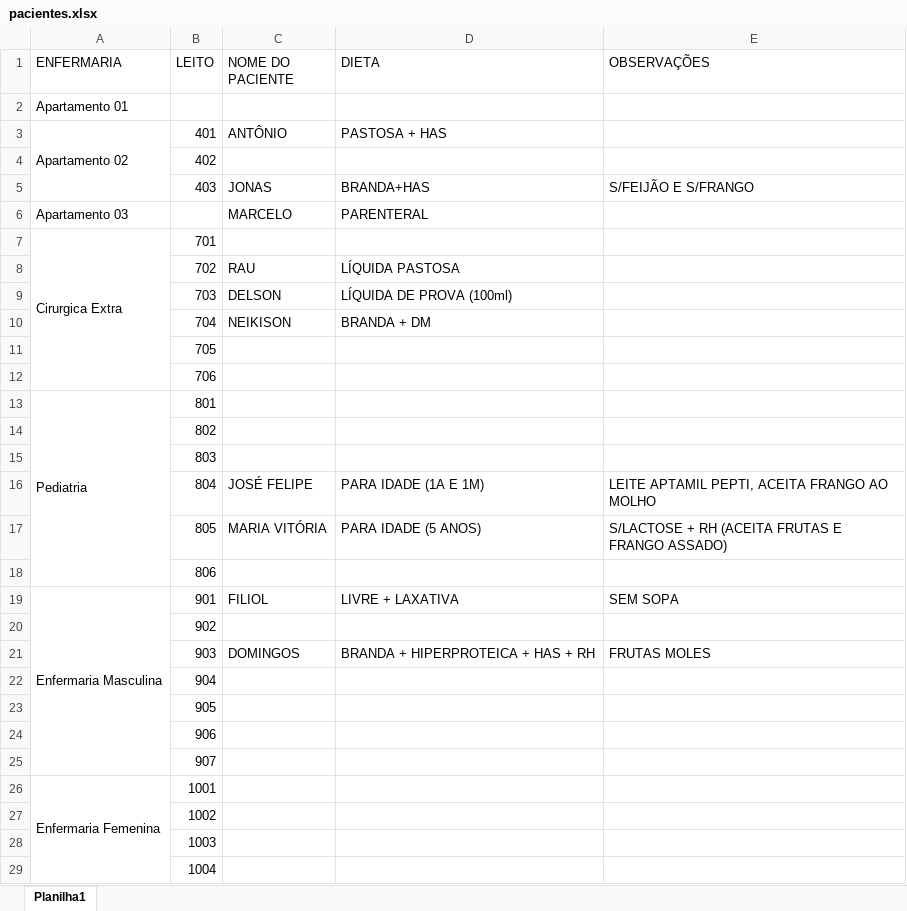
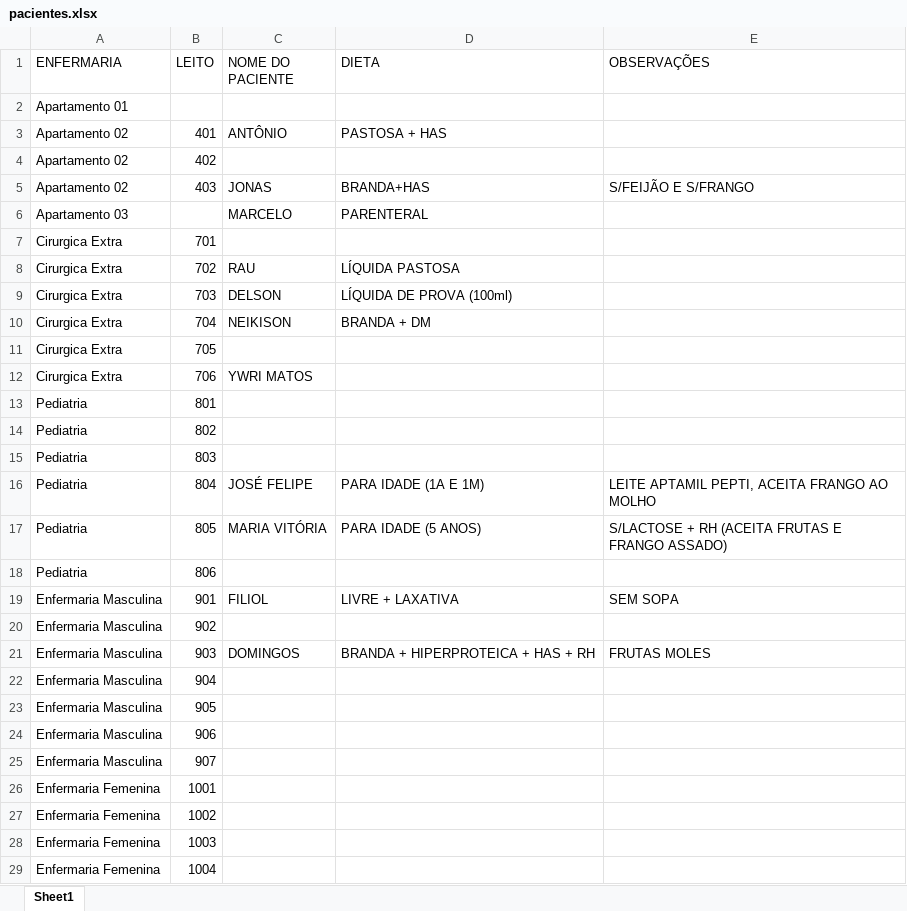
Before and after one commit to ArthurFelipe27/Projeto-NutriBemPlus, an Excel workbook: pacientes.xlsx, sheet Sheet1, drawn as a sheet; only a part is shown; values as stored, in another font and other column widths than the file's, no cell formats; the diff covers the shown part only; the diff names each change by its address in the sheet, - before the commit and + after, or states it on an @@ line.

```diff
--- a/pacientes.xlsx (sheet Sheet1)
+++ b/pacientes.xlsx (sheet Sheet1)
-sheet tab: Planilha1
+sheet tab: Sheet1
-A3:A5 merged
-A4:A5 (ENFERMARIA): (empty)
+A4:A5 (ENFERMARIA): Apartamento 02
-A7:A12 merged
-A8:A12 (ENFERMARIA): (empty)
+A8:A12 (ENFERMARIA): Cirurgica Extra
-C12 (NOME DO PACIENTE): (empty)
+C12 (NOME DO PACIENTE): YWRI MATOS
-A13:A18 merged
-A14:A18 (ENFERMARIA): (empty)
+A14:A18 (ENFERMARIA): Pediatria
-A19:A25 merged
-A20:A25 (ENFERMARIA): (empty)
+A20:A25 (ENFERMARIA): Enfermaria Masculina
-A26:A32 merged
-A27:A29 (ENFERMARIA): (empty)
+A27:A29 (ENFERMARIA): Enfermaria Femenina
```
Also changed, not shown: 32 edited cells and merged cells elsewhere in this sheet, cell formats, 8 other files.
